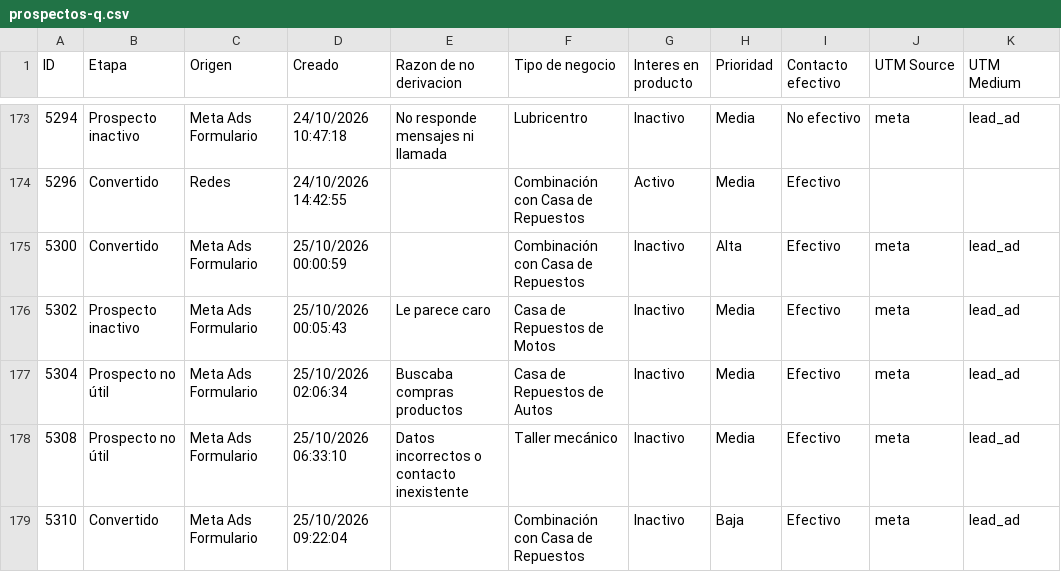
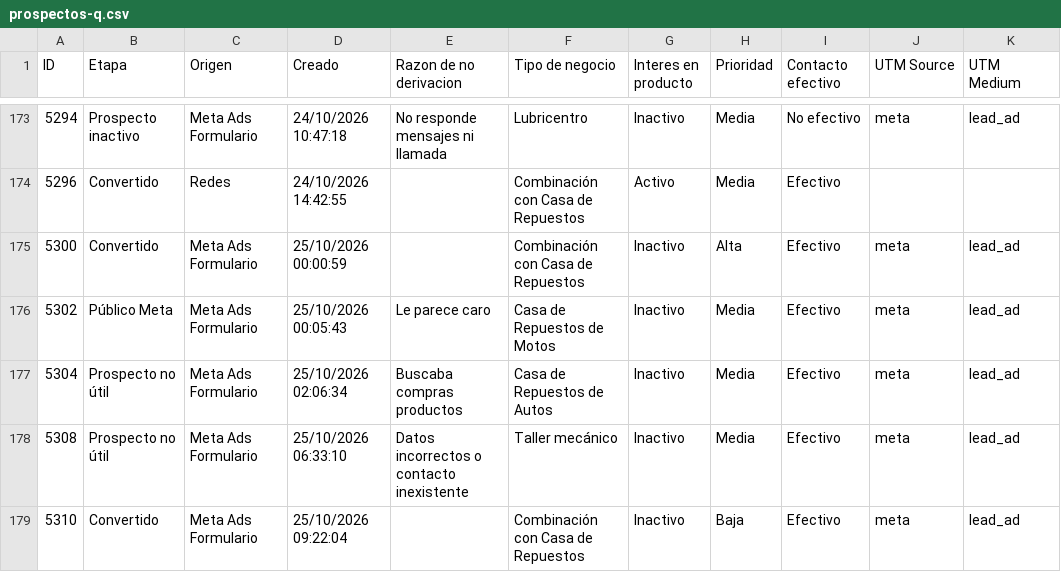
Before and after one commit to joanavillarreal/growth-lupa, a CSV file: meta/datos/crm/panel/prospectos-q.csv, drawn as a sheet; only a part is shown, gaps mark what is left out; the diff covers the shown part only; the diff names each change by its address in the sheet, - before the commit and + after, or states it on an @@ line.

```diff
--- a/meta/datos/crm/panel/prospectos-q.csv
+++ b/meta/datos/crm/panel/prospectos-q.csv
-B176 (Etapa): Prospecto inactivo
+B176 (Etapa): Público Meta
```
Also changed, not shown: 4 added rows and 49 edited cells elsewhere in this file, 20 other files.
